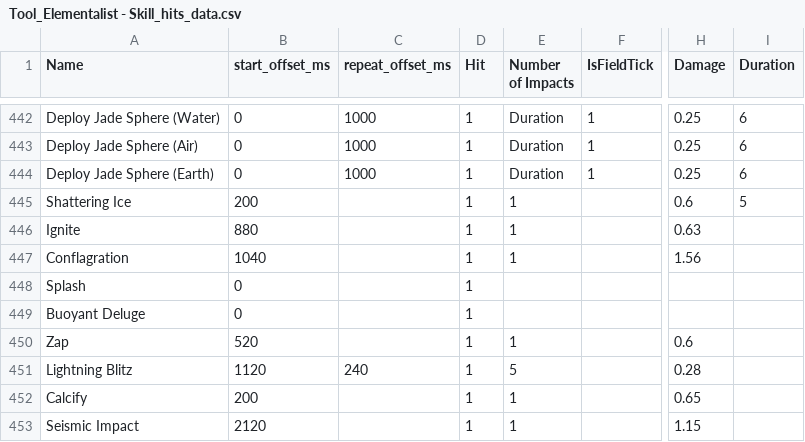
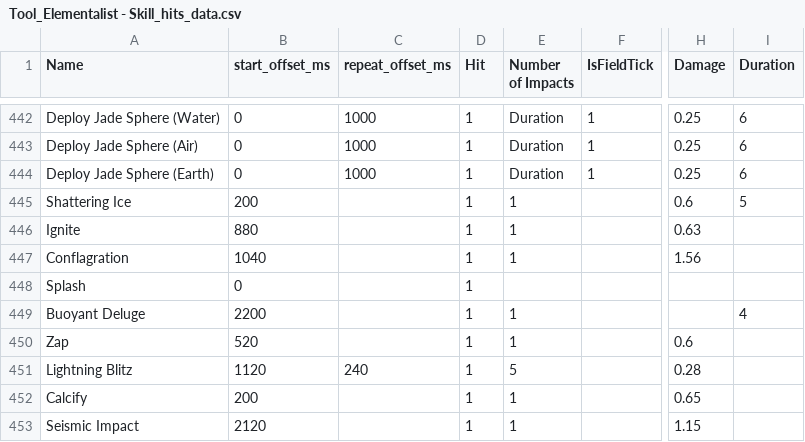
Before and after one commit to SnappyJoeGW2/Elementalist-Simulator, a CSV file: csv input/Tool_Elementalist - Skill_hits_data.csv, drawn as a sheet; only a part is shown, gaps mark what is left out; the diff names each change by its address in the sheet, - before the commit and + after, or states it on an @@ line.

```diff
--- a/csv input/Tool_Elementalist - Skill_hits_data.csv
+++ b/csv input/Tool_Elementalist - Skill_hits_data.csv
-B449 (start_offset_ms): 0
+B449 (start_offset_ms): 2200
-E449 (Number of Impacts): (empty)
+E449 (Number of Impacts): 1
-I449 (Duration): (empty)
+I449 (Duration): 4
```
Also changed, not shown: csv input/Tool_Elementalist - Skills_data.csv, 14 other files.
